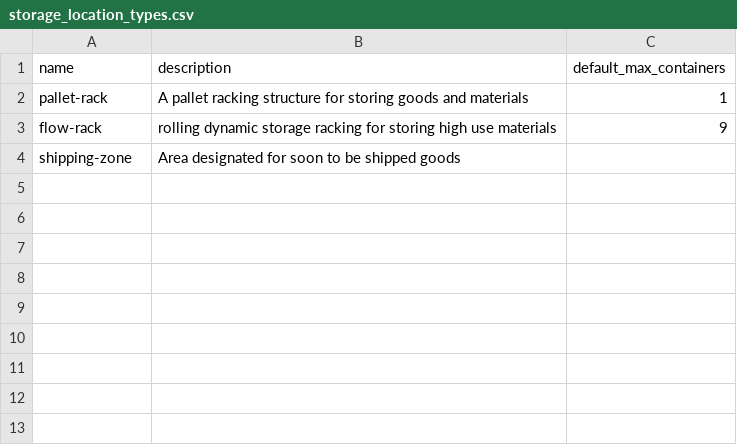
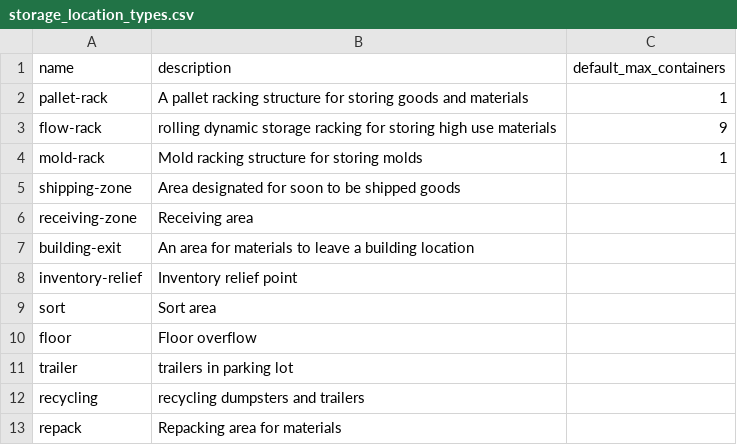
Before and after one commit to JustinLaureano/wmsa, a CSV file: core/database/data/storage_location_types.csv, drawn as a sheet.

Commit message:
Added seed data

```diff
--- a/core/database/data/storage_location_types.csv
+++ b/core/database/data/storage_location_types.csv
@@ -3,2 +3,11 @@ name,description,default_max_containers
 "flow-rack","rolling dynamic storage racking for storing high use materials",9
+"mold-rack","Mold racking structure for storing molds",1
 "shipping-zone","Area designated for soon to be shipped goods",
+"receiving-zone","Receiving area",
+"building-exit","An area for materials to leave a building location",
+"inventory-relief","Inventory relief point",
+"sort","Sort area",
+"floor","Floor overflow",
+"trailer","trailers in parking lot",
+"recycling","recycling dumpsters and trailers",
+"repack","Repacking area for materials",
```
Also changed, not shown: core/database/data/storage_location_areas/building_one.csv, 7 other files.
